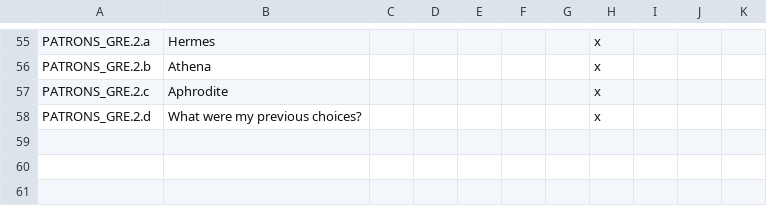
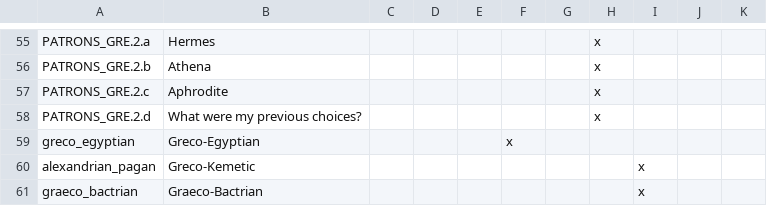
Before and after one commit to swf541/Iron-Age-Terrarum-Antiqua, a CSV file: Iron Age Terrarum Antiqua/localisation/00_new_pagan.csv, drawn as a sheet; only a part is shown, gaps mark what is left out.

Commit message:
Graeco-Bactrian culture

```diff
--- a/Iron Age Terrarum Antiqua/localisation/00_new_pagan.csv
+++ b/Iron Age Terrarum Antiqua/localisation/00_new_pagan.csv
@@ -58 +58,4 @@ PATRONS_GRE.2.c;Aphrodite;;;;;;x
 PATRONS_GRE.2.d;What were my previous choices?;;;;;;x
+greco_egyptian;Greco-Egyptian;;;;x
+alexandrian_pagan;Greco-Kemetic;;;;;;;x
+graeco_bactrian;Graeco-Bactrian;;;;;;;x
```
Also changed, not shown: 4 other files.
